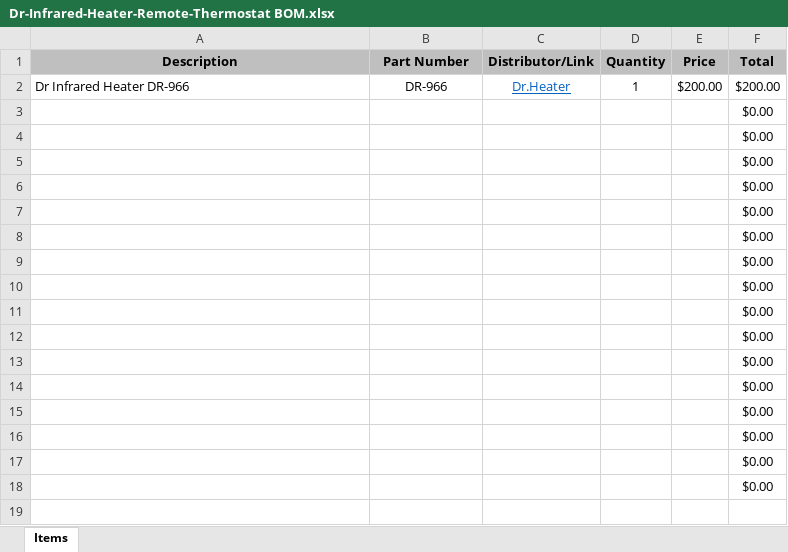
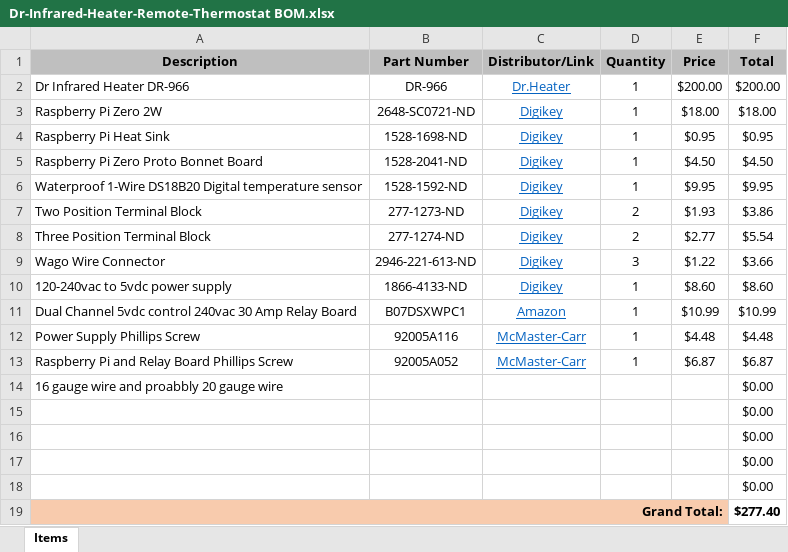
Before and after one commit to TalynP/DrInfraredHeaterRemoteThermostat_NODERED, an Excel workbook: ReadMe Assets/Dr-Infrared-Heater-Remote-Thermostat BOM.xlsx, sheet Items, drawn as a sheet; values as stored, in another font and other column widths than the file's, no borders; removed rows and columns are numbered as before the commit, all else as after; the diff names each change by its address in the sheet, - before the commit and + after, or states it on an @@ line.

Commit message:
BOM items added and more formatting to the ReadMe.

```diff
--- a/ReadMe Assets/Dr-Infrared-Heater-Remote-Thermostat BOM.xlsx (sheet Items)
+++ b/ReadMe Assets/Dr-Infrared-Heater-Remote-Thermostat BOM.xlsx (sheet Items)
+row 3: Raspberry Pi Zero 2W | 2648-SC0721-ND | Digikey | 1 | $18.00 | $18.00
+row 4: Raspberry Pi Heat Sink | 1528-1698-ND | Digikey | 1 | $0.95 | $0.95
+row 5: Raspberry Pi Zero Proto Bonnet Board | 1528-2041-ND | Digikey | 1 | $4.50 | $4.50
+row 6: Waterproof 1-Wire DS18B20 Digital temperature sensor | 1528-1592-ND | Digikey | 1 | $9.95 | $9.95
+row 7: Two Position Terminal Block | 277-1273-ND | Digikey | 2 | $1.93 | $3.86
+row 8: Three Position Terminal Block | 277-1274-ND | Digikey | 2 | $2.77 | $5.54
+row 9: Wago Wire Connector | 2946-221-613-ND | Digikey | 3 | $1.22 | $3.66
+row 10: 120-240vac to 5vdc power supply | 1866-4133-ND | Digikey | 1 | $8.60 | $8.60
+row 11: Dual Channel 5vdc control 240vac 30 Amp Relay Board | B07DSXWPC1 | Amazon | 1 | $10.99 | $10.99
+row 12: Power Supply Phillips Screw | 92005A116 | McMaster-Carr | 1 | $4.48 | $4.48
+row 13: Raspberry Pi and Relay Board Phillips Screw | 92005A052 | McMaster-Carr | 1 | $6.87 | $6.87
+row 14: 16 gauge wire and proabbly 20 gauge wire |  |  |  |  | $0.00
-row 7:  |  |  |  |  | $0.00
-row 8:  |  |  |  |  | $0.00
-row 9:  |  |  |  |  | $0.00
-row 10:  |  |  |  |  | $0.00
-row 11:  |  |  |  |  | $0.00
-row 12:  |  |  |  |  | $0.00
-row 13:  |  |  |  |  | $0.00
-row 14:  |  |  |  |  | $0.00
-row 15:  |  |  |  |  | $0.00
-row 16:  |  |  |  |  | $0.00
-row 17:  |  |  |  |  | $0.00
-row 18:  |  |  |  |  | $0.00
+row 19: Grand Total: |  |  |  |  | $277.40
```
Also changed, not shown: formulas that keep their value, 1 other file.
